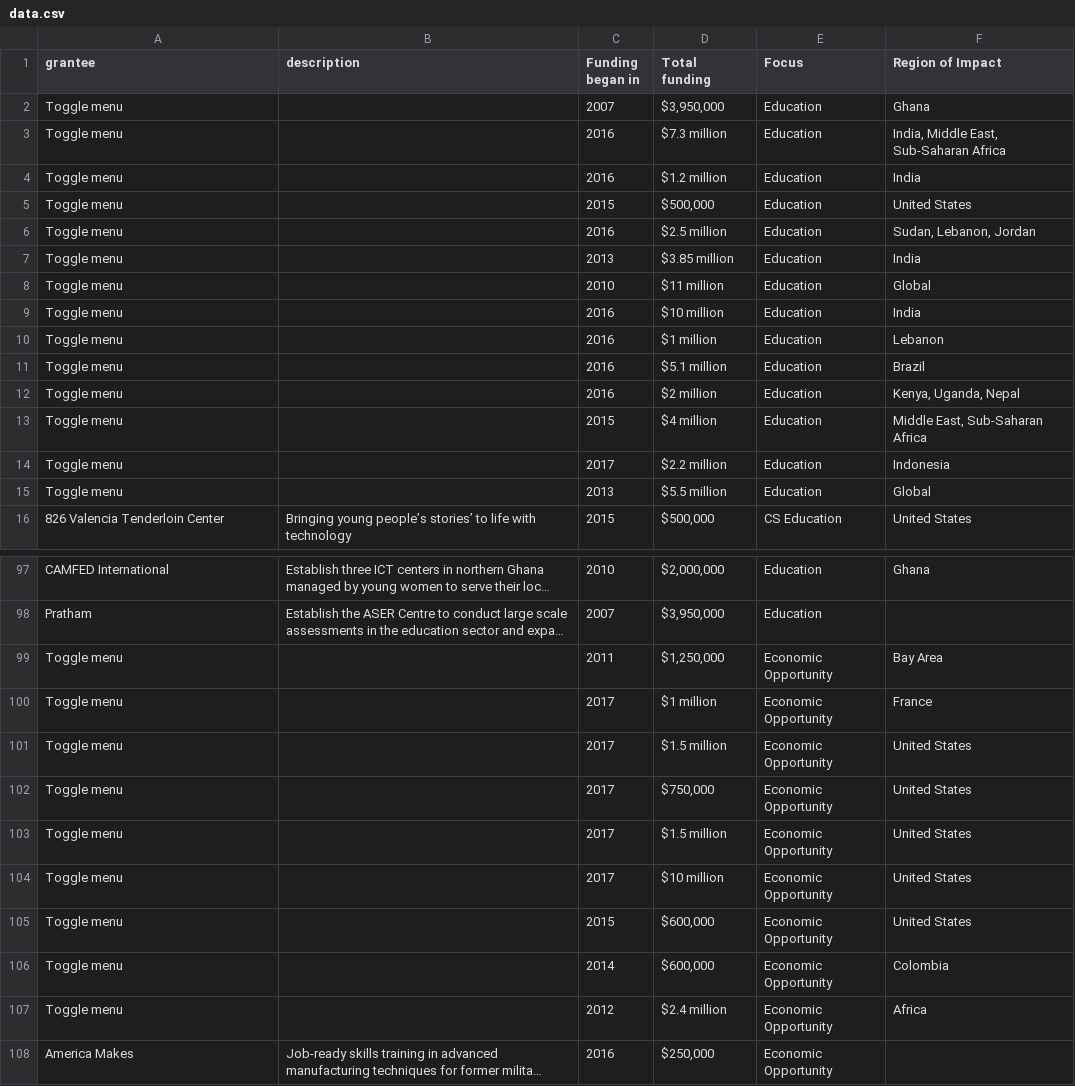
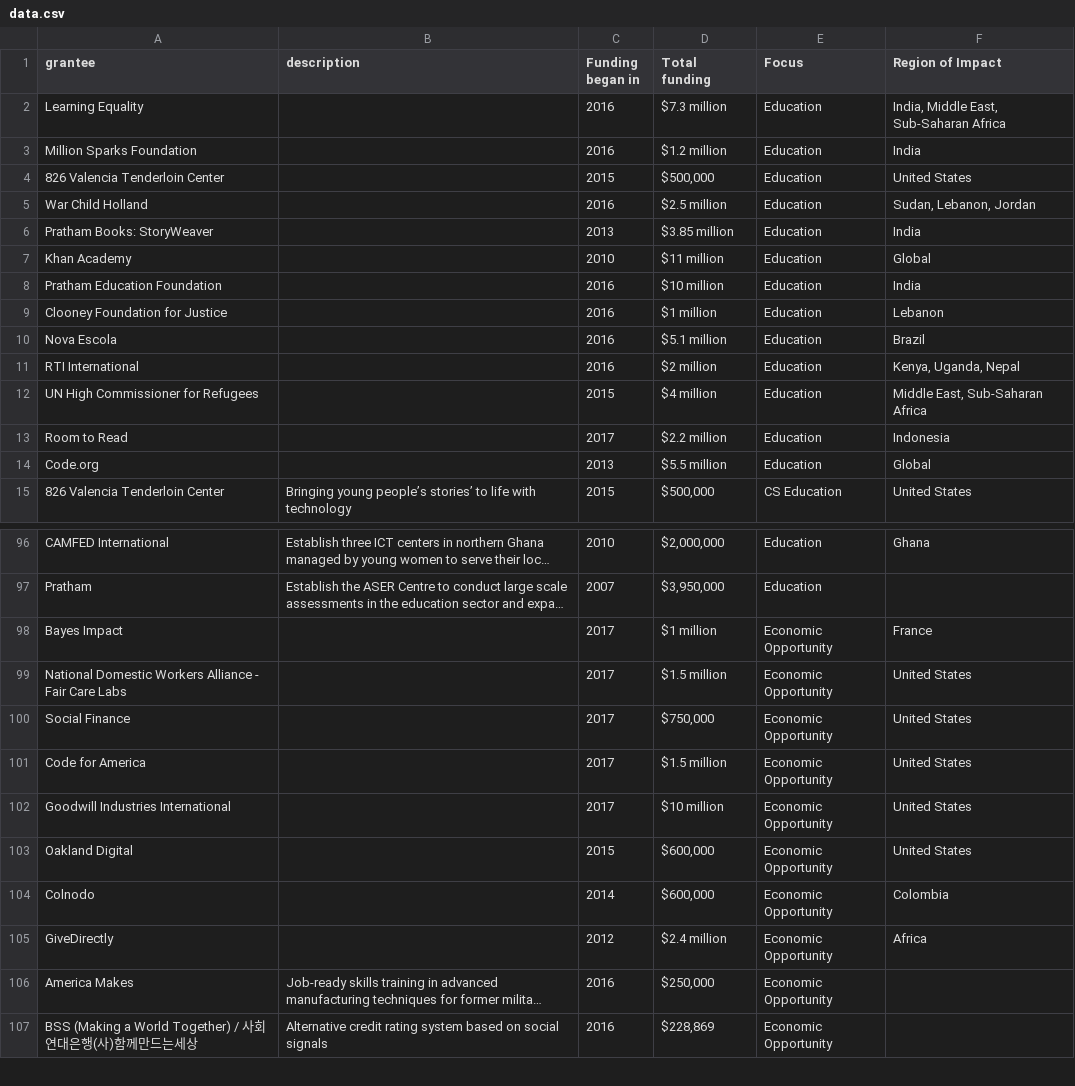
Before and after one commit to riceissa/google.org-grants, a CSV file: data.csv, drawn as a sheet; only a part is shown, gaps mark what is left out; the shorter side is filled out with more unchanged rows; long unchanged cells end in …; removed rows and columns are numbered as before the commit, all else as after; the diff covers the shown part only; the diff names each change by its address in the sheet, - before the commit and + after, or states it on an @@ line.

Commit message:
get new data

```diff
--- a/data.csv
+++ b/data.csv
-row 2: Toggle menu |  | 2007 | $3,950,000 | Education | Ghana
-A2 (grantee): Toggle menu
+A2 (grantee): Learning Equality
-A3 (grantee): Toggle menu
+A3 (grantee): Million Sparks Foundation
-A4 (grantee): Toggle menu
+A4 (grantee): 826 Valencia Tenderloin Center
-A5 (grantee): Toggle menu
+A5 (grantee): War Child Holland
-A6 (grantee): Toggle menu
+A6 (grantee): Pratham Books: StoryWeaver
-A7 (grantee): Toggle menu
+A7 (grantee): Khan Academy
-A8 (grantee): Toggle menu
+A8 (grantee): Pratham Education Foundation
-A9 (grantee): Toggle menu
+A9 (grantee): Clooney Foundation for Justice
-A10 (grantee): Toggle menu
+A10 (grantee): Nova Escola
-A11 (grantee): Toggle menu
+A11 (grantee): RTI International
-A12 (grantee): Toggle menu
+A12 (grantee): UN High Commissioner for Refugees
-A13 (grantee): Toggle menu
+A13 (grantee): Room to Read
-A14 (grantee): Toggle menu
+A14 (grantee): Code.org
-row 99: Toggle menu |  | 2011 | $1,250,000 | Economic Opportunity | Bay Area
-A98 (grantee): Toggle menu
+A98 (grantee): Bayes Impact
-A99 (grantee): Toggle menu
+A99 (grantee): National Domestic Workers Alliance - Fair Care Labs
-A100 (grantee): Toggle menu
+A100 (grantee): Social Finance
-A101 (grantee): Toggle menu
+A101 (grantee): Code for America
-A102 (grantee): Toggle menu
+A102 (grantee): Goodwill Industries International
-A103 (grantee): Toggle menu
+A103 (grantee): Oakland Digital
-A104 (grantee): Toggle menu
+A104 (grantee): Colnodo
-A105 (grantee): Toggle menu
+A105 (grantee): GiveDirectly
```
Also changed, not shown: 2 removed rows and 10 edited cells elsewhere in this file.
